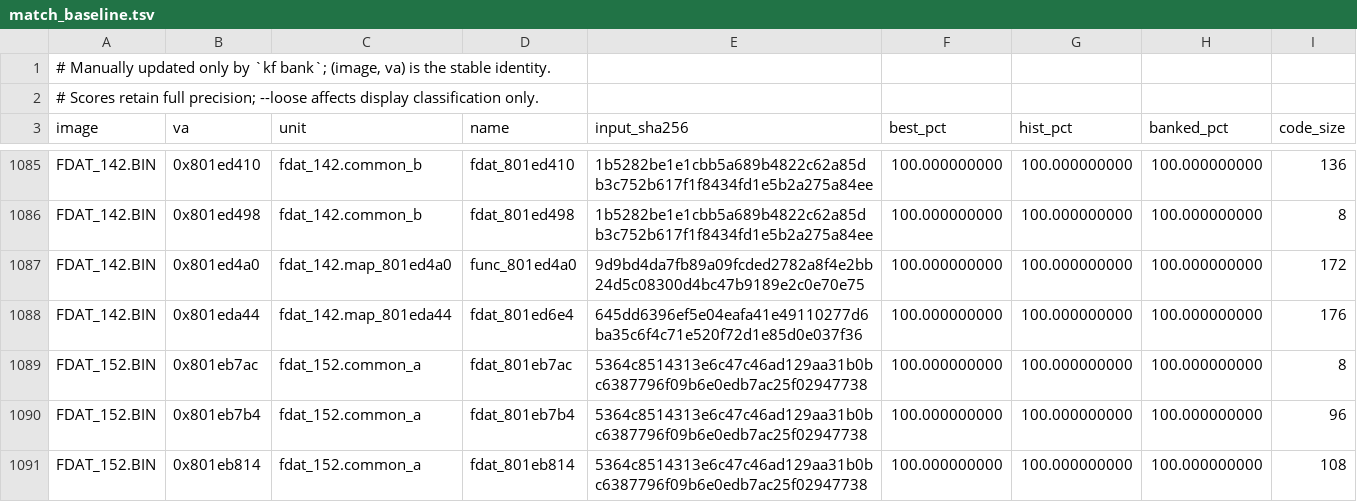
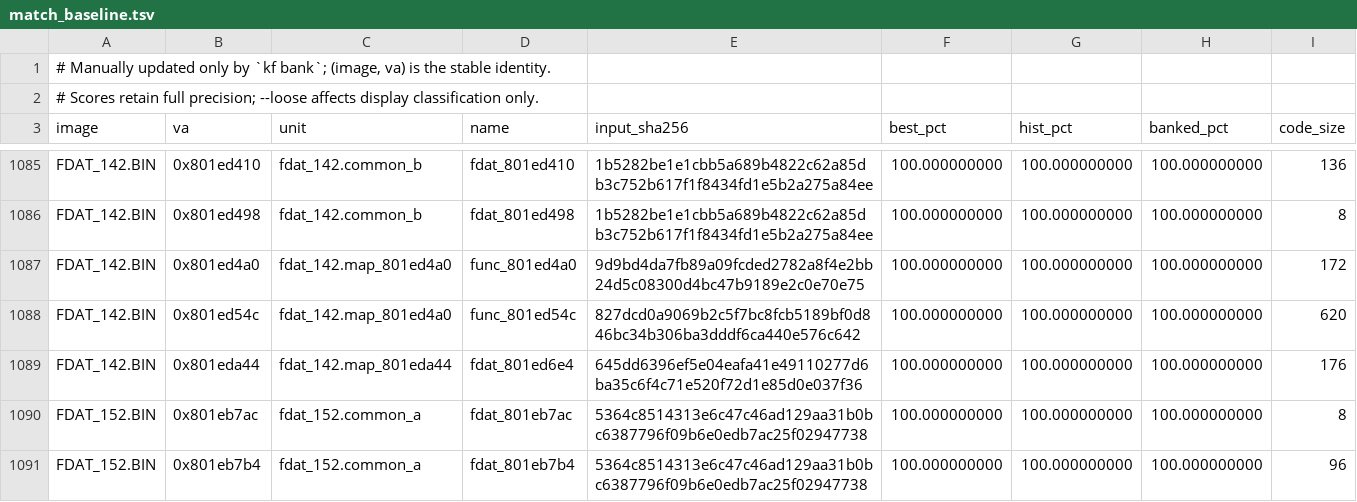
Before and after one commit to Voicedrew11/shadow-tower-decomp, a TSV file: config/match_baseline.tsv, drawn as a sheet; only a part is shown, gaps mark what is left out; the shorter side is filled out with more unchanged rows.

```diff
--- a/config/match_baseline.tsv
+++ b/config/match_baseline.tsv
@@ -1087,2 +1087,3 @@ FDAT_142.BIN	0x801ed498	fdat_142.common_b	fdat_801ed498	1b5282be1e1cbb5a689b4822
 FDAT_142.BIN	0x801ed4a0	fdat_142.map_801ed4a0	func_801ed4a0	9d9bd4da7fb89a09fcded2782a8f4e2bb24d5c08300d4bc47b9189e2c0e70e75	100.000000000	100.000000000	100.000000000	172
+FDAT_142.BIN	0x801ed54c	fdat_142.map_801ed4a0	func_801ed54c	827dcd0a9069b2c5f7bc8fcb5189bf0d846bc34b306ba3dddf6ca440e576c642	100.000000000	100.000000000	100.000000000	620
 FDAT_142.BIN	0x801eda44	fdat_142.map_801eda44	fdat_801ed6e4	645dd6396ef5e04eafa41e49110277d6ba35c6f4c71e520f72d1e85d0e037f36	100.000000000	100.000000000	100.000000000	176
```
Also changed, not shown: 4 other files.
